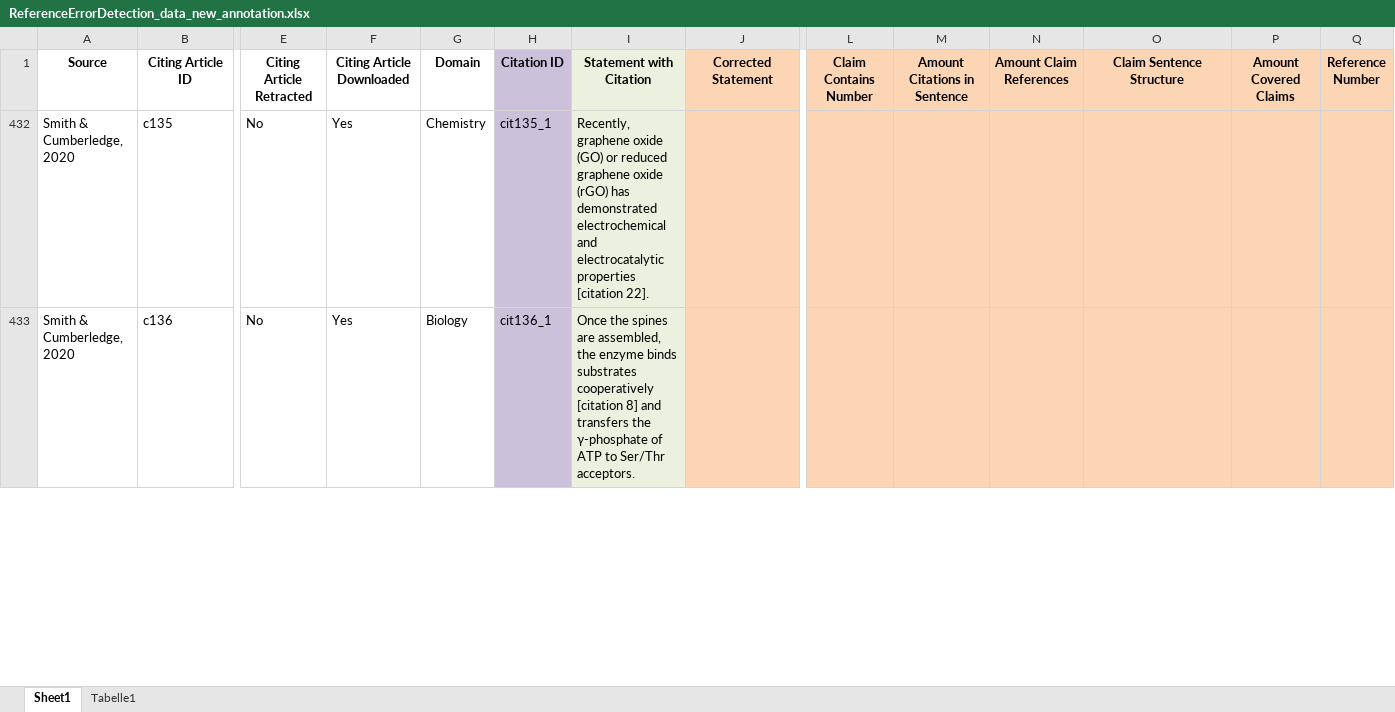
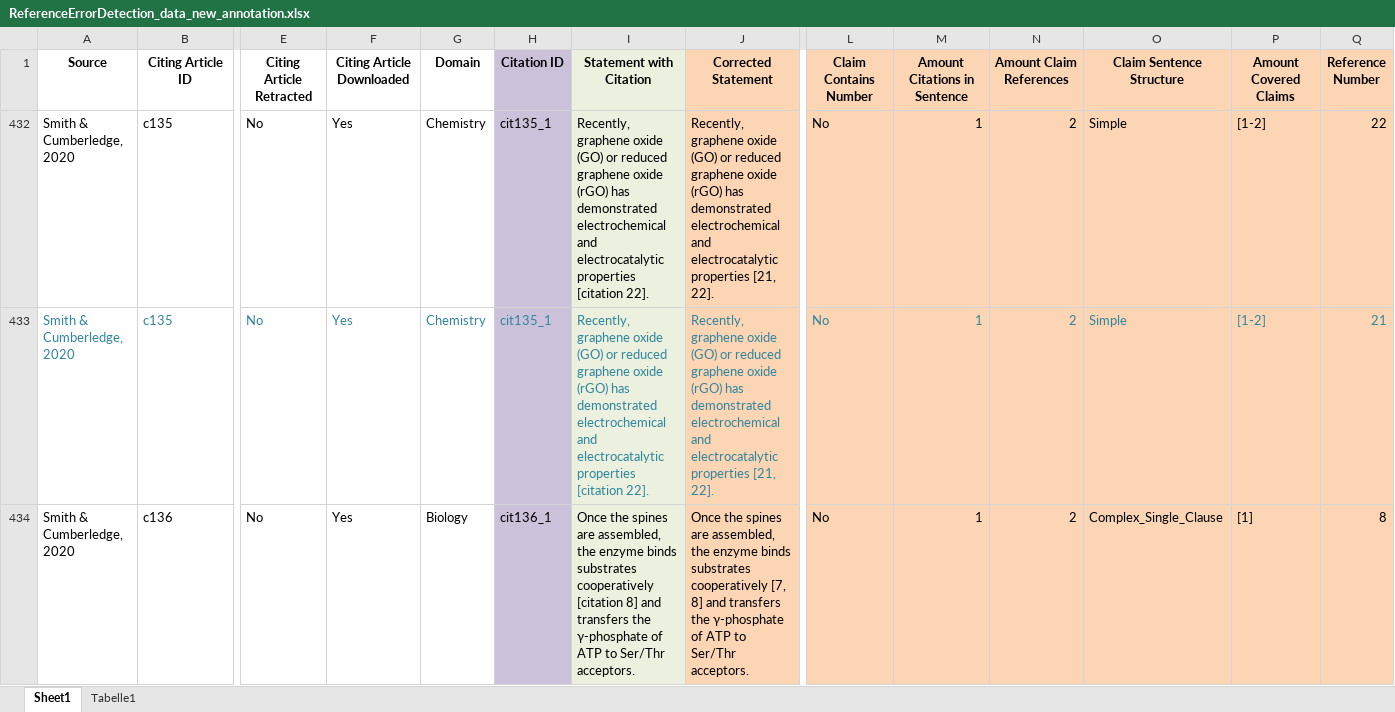
Before and after one commit to insabelter/automated-citation-verification, an Excel workbook: data/ReferenceErrorDetection_data_new_annotation.xlsx, sheet Sheet1, drawn as a sheet; only a part is shown, gaps mark what is left out; values as stored, in another font and other column widths than the file's, no borders; addresses are those after the commit; rows hold the shown columns only; the diff covers the shown part only; the diff names each change by its address in the sheet, - before the commit and + after, or states it on an @@ line.

```diff
--- a/data/ReferenceErrorDetection_data_new_annotation.xlsx (sheet Sheet1)
+++ b/data/ReferenceErrorDetection_data_new_annotation.xlsx (sheet Sheet1)
-J432 (Corrected Statement): (empty)
+J432 (Corrected Statement): Recently, graphene oxide (GO) or reduced graphene oxide (rGO) has demonstrated electrochemical and electrocatalytic properties [21, 22].
-L432 (Claim Contains Number): (empty)
+L432 (Claim Contains Number): No
-M432 (Amount Citations in Sentence): (empty)
+M432 (Amount Citations in Sentence): 1
-N432 (Amount Claim References): (empty)
+N432 (Amount Claim References): 2
-O432 (Claim Sentence Structure): (empty)
+O432 (Claim Sentence Structure): Simple
-P432 (Amount Covered Claims): (empty)
+P432 (Amount Covered Claims): [1-2]
-Q432 (Reference Number): (empty)
+Q432 (Reference Number): 22
+row 433: Smith & Cumberledge, 2020 | c135 | No | Yes | Chemistry | cit135_1 | Recently, graphene oxide (GO) or reduced graphene oxide (rGO) has demonstrated electrochemical and electrocatalytic properties [citation 22]. | Recently, graphene oxide (GO) or reduced graphene oxide (rGO) has demonstrated electrochemical and electrocatalytic properties [21, 22]. | No | 1 | 2 | Simple | [1-2] | 21
-J434 (Corrected Statement): (empty)
+J434 (Corrected Statement): Once the spines are assembled, the enzyme binds substrates cooperatively [7, 8] and transfers the γ-phosphate of ATP to Ser/Thr acceptors.
-L434 (Claim Contains Number): (empty)
+L434 (Claim Contains Number): No
-M434 (Amount Citations in Sentence): (empty)
+M434 (Amount Citations in Sentence): 1
-N434 (Amount Claim References): (empty)
+N434 (Amount Claim References): 2
-O434 (Claim Sentence Structure): (empty)
+O434 (Claim Sentence Structure): Complex_Single_Clause
-P434 (Amount Covered Claims): (empty)
+P434 (Amount Covered Claims): [1]
-Q434 (Reference Number): (empty)
+Q434 (Reference Number): 8
```
Also changed, not shown: 12 added rows and 35 edited cells elsewhere in this sheet, sheet Tabelle1, charts or pictures.
